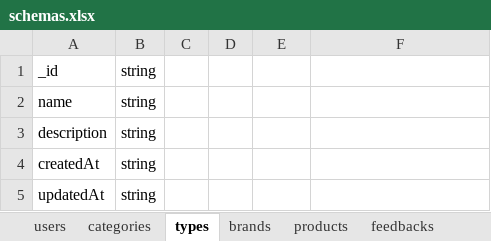
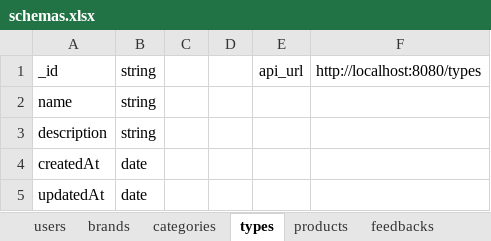
Before and after one commit to LaiTheHiep/backend_shop_online, an Excel workbook: docs/schemas.xlsx, sheet types, drawn as a sheet; values as stored, in another font and other column widths than the file's, no borders; the diff names each change by its address in the sheet, - before the commit and + after, or states it on an @@ line.

```diff
--- a/docs/schemas.xlsx (sheet types)
+++ b/docs/schemas.xlsx (sheet types)
@@ sheet tab order changed: users | brands | categories | types | products | feedbacks @@
-E1: (empty)
+E1: api_url
-F1: (empty)
+F1: http://localhost:8080/types
-B4:B5: string
+B4:B5: date
```
Also changed, not shown: sheet products, sheet brands, sheet categories, sheet feedbacks, sheet users, 3 other files.
